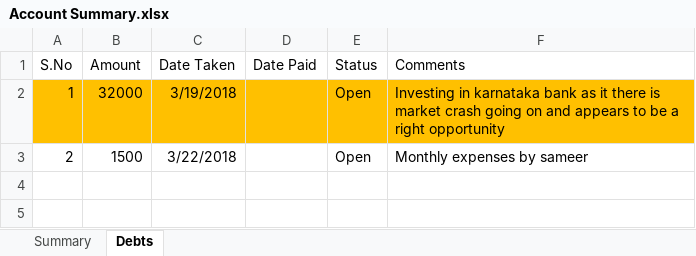
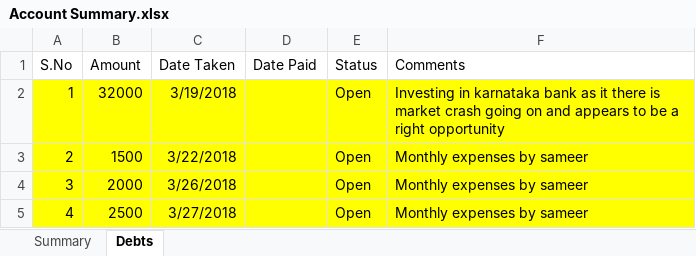
Before and after one commit to shaiksameercse/framework, an Excel workbook: Financials/2018/Account Summary.xlsx, sheet Debts, drawn as a sheet; values as stored, in another font and other column widths than the file's, no borders; the diff names each change by its address in the sheet, - before the commit and + after, or states it on an @@ line.

```diff
--- a/Financials/2018/Account Summary.xlsx (sheet Debts)
+++ b/Financials/2018/Account Summary.xlsx (sheet Debts)
-A2:F2 fill: #FFC000
+A2:F2 fill: #FFFF00
-A3:F3 fill: none
+A3:F3 fill: #FFFF00
+row 4: 3 | 2000 | 3/26/2018 |  | Open | Monthly expenses by sameer
+row 5: 4 | 2500 | 3/27/2018 |  | Open | Monthly expenses by sameer
```
Also changed, not shown: sheet Summary.
